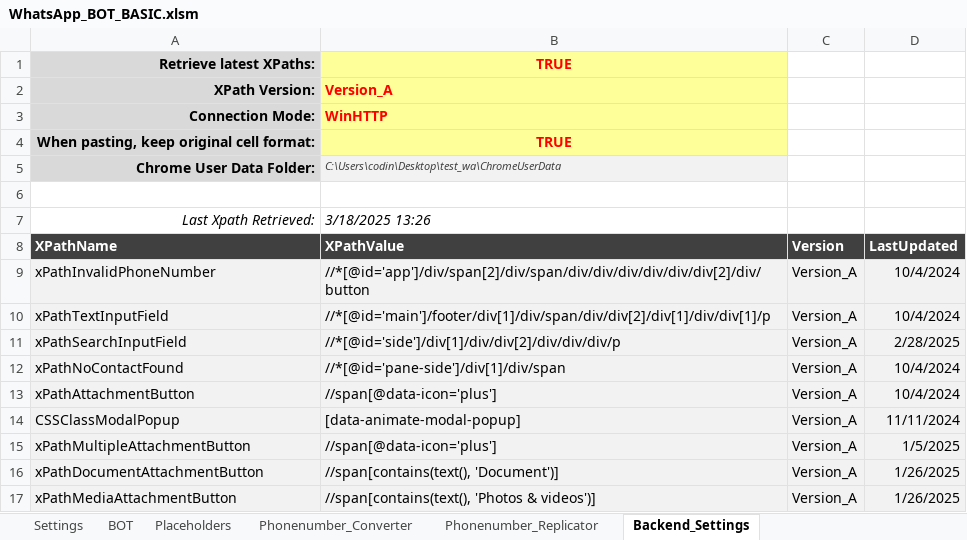
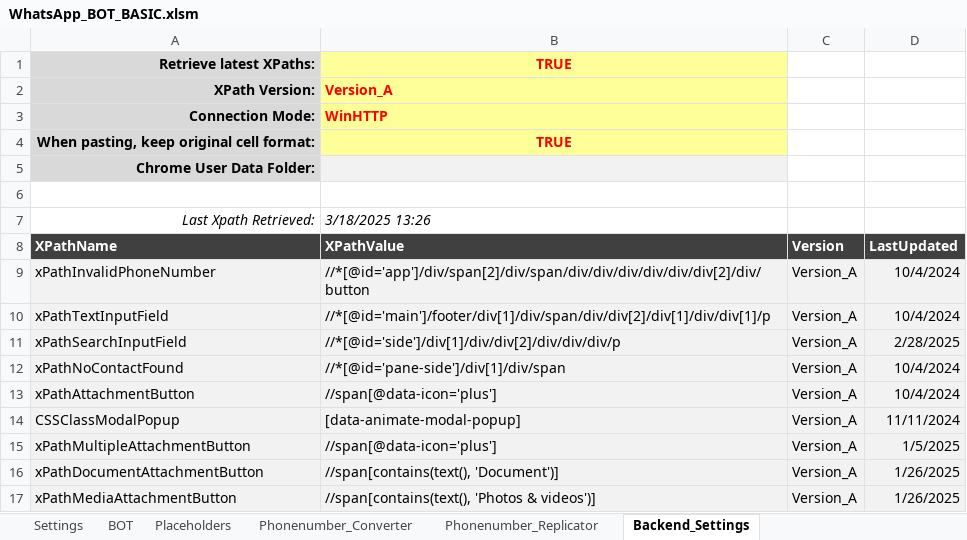
Before and after one commit to Sven-Bo/excel-whatsapp-sender, an Excel workbook: WhatsApp_BOT_BASIC.xlsm, sheet Backend_Settings, drawn as a sheet; values as stored, in another font and other column widths than the file's, no borders; charts and pictures and conditional formats not drawn; the diff names each change by its address in the sheet, - before the commit and + after, or states it on an @@ line.

Commit message:
Protect Settings Sheet

```diff
--- a/WhatsApp_BOT_BASIC.xlsm (sheet Backend_Settings)
+++ b/WhatsApp_BOT_BASIC.xlsm (sheet Backend_Settings)
-B5 (XPathValue): C:\Users\codin\Desktop\test_wa\ChromeUserData
+B5 (XPathValue): (empty)
```
